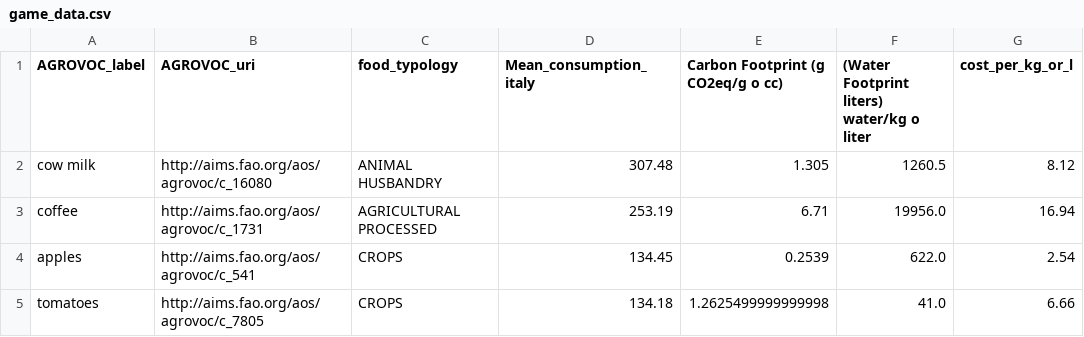
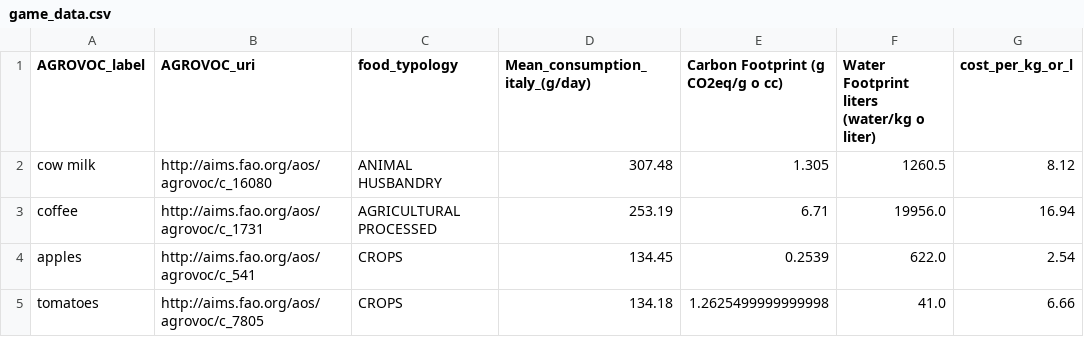
Before and after one commit to TCoaM/TrueCostOfAMeal, a CSV file: site/final_data/game_data.csv, drawn as a sheet; only a part is shown.

```diff
--- a/site/final_data/game_data.csv
+++ b/site/final_data/game_data.csv
@@ -1,2 +1,2 @@
-AGROVOC_label,AGROVOC_uri,food_typology,Mean_consumption_italy,Carbon Footprint (g CO2eq/g o cc),(Water Footprint liters) water/kg o liter,cost_per_kg_or_l
+AGROVOC_label,AGROVOC_uri,food_typology,Mean_consumption_italy_(g/day),Carbon Footprint (g CO2eq/g o cc),Water Footprint liters (water/kg o liter),cost_per_kg_or_l
 cow milk,http://aims.fao.org/aos/agrovoc/c_16080,ANIMAL HUSBANDRY,307.48,1.305,1260.5,8.12
```
Also changed, not shown: site/final_data/italy_food_data.csv, 2 other files.
